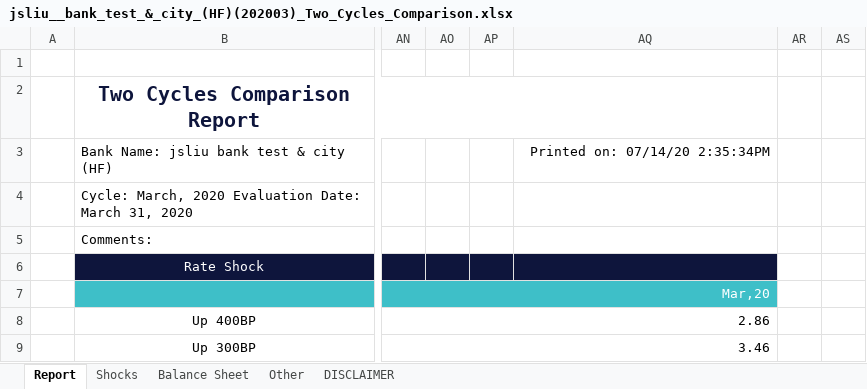
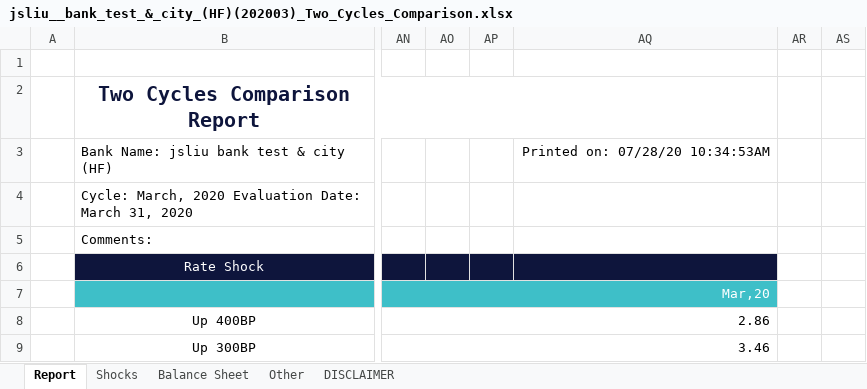
Before and after one commit to jasenliu/AutoTHCN, an Excel workbook: lib/report/benchmark_report/web14/exl/202003/jsliu__bank_test_&_city_(HF)(202003)_Two_Cycles_Comparison.xlsx, sheet Report, drawn as a sheet; only a part is shown, gaps mark what is left out; values as stored, in another font and other column widths than the file's, no borders; charts and pictures and conditional formats not drawn; the diff names each change by its address in the sheet, - before the commit and + after, or states it on an @@ line.

```diff
--- a/lib/report/benchmark_report/web14/exl/202003/jsliu__bank_test_&_city_(HF)(202003)_Two_Cycles_Comparison.xlsx (sheet Report)
+++ b/lib/report/benchmark_report/web14/exl/202003/jsliu__bank_test_&_city_(HF)(202003)_Two_Cycles_Comparison.xlsx (sheet Report)
-AQ3: Printed on: 07/14/20 2:35:34PM
+AQ3: Printed on: 07/28/20 10:34:53AM
```
Also changed, not shown: sheet Shocks, lib/report/benchmark_report/web14/exl/202003/jsliu__bank_test_&_city_(HF)(202003)_EaR.xlsx.
